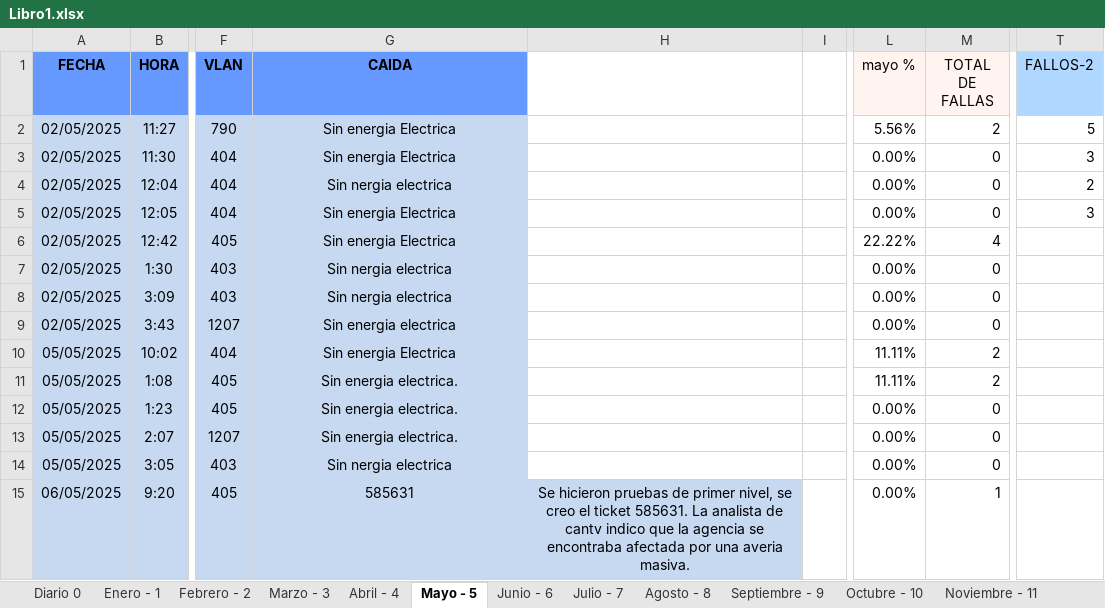
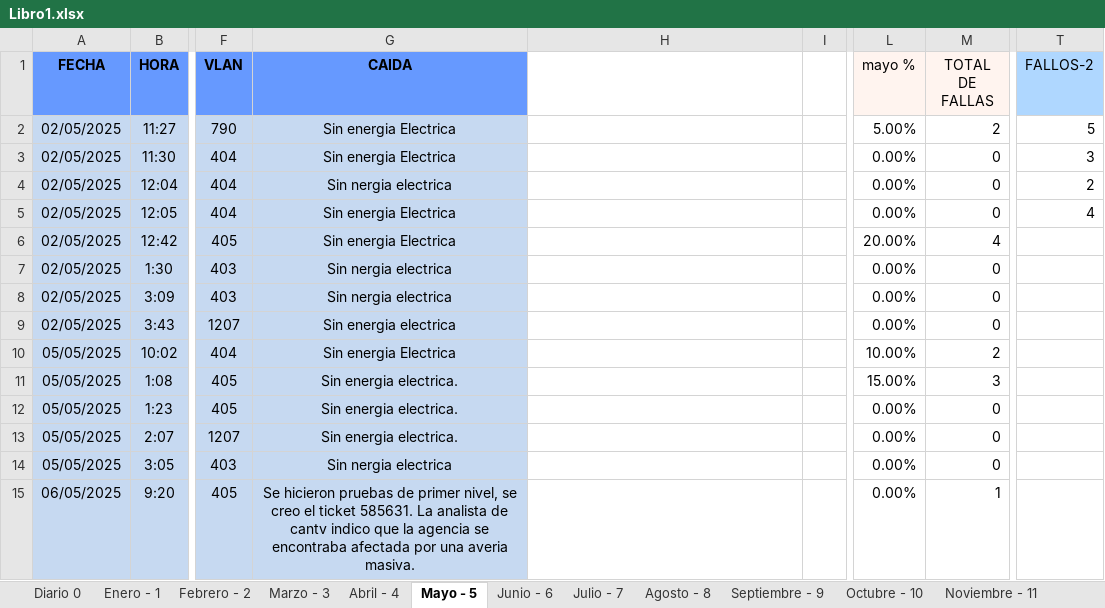
Before and after one commit to zairelyshdz/caidas_agencias_banfanb, an Excel workbook: Libro1.xlsx, sheet Mayo - 5, drawn as a sheet; only a part is shown, gaps mark what is left out; values as stored, in another font and other column widths than the file's, no borders; the diff covers the shown part only; the diff names each change by its address in the sheet, - before the commit and + after, or states it on an @@ line.

Commit message:
Changes to be committed: 	modified:   Libro1.xlsx 	new file:   ~$Libro1.xlsx

```diff
--- a/Libro1.xlsx (sheet Mayo - 5)
+++ b/Libro1.xlsx (sheet Mayo - 5)
-L2 (mayo %): 5.56%
+L2 (mayo %): 5.00%
-T5 (FALLOS-2): 3
+T5 (FALLOS-2): 4
-L6 (mayo %): 22.22%
+L6 (mayo %): 20.00%
-L10 (mayo %): 11.11%
+L10 (mayo %): 10.00%
-L11 (mayo %): 11.11%
+L11 (mayo %): 15.00%
-M11 (TOTAL DE FALLAS): 2
+M11 (TOTAL DE FALLAS): 3
-G15 (CAIDA): 585631
+G15 (CAIDA): Se hicieron pruebas de primer nivel, se creo el ticket 585631. La analista de cantv indico que la agencia se encontraba afectada por una averia masiva.
-H15: Se hicieron pruebas de primer nivel, se creo el ticket 585631. La analista de cantv indico que la agencia se encontraba afectada por una averia masiva.
+H15: (empty)
-H15 fill: #C6D9F1
+H15 fill: none
```
Also changed, not shown: 1 added row, 1 removed row, 6 edited cells and cell formats elsewhere in this sheet, sheet Diario 0, formulas that keep their value, 1 other file.
